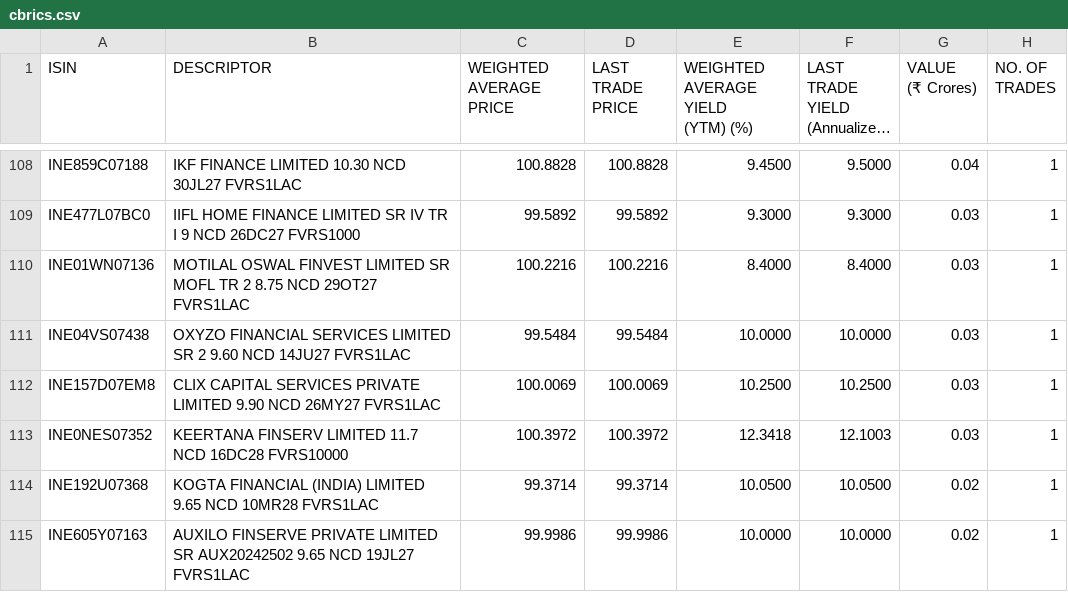
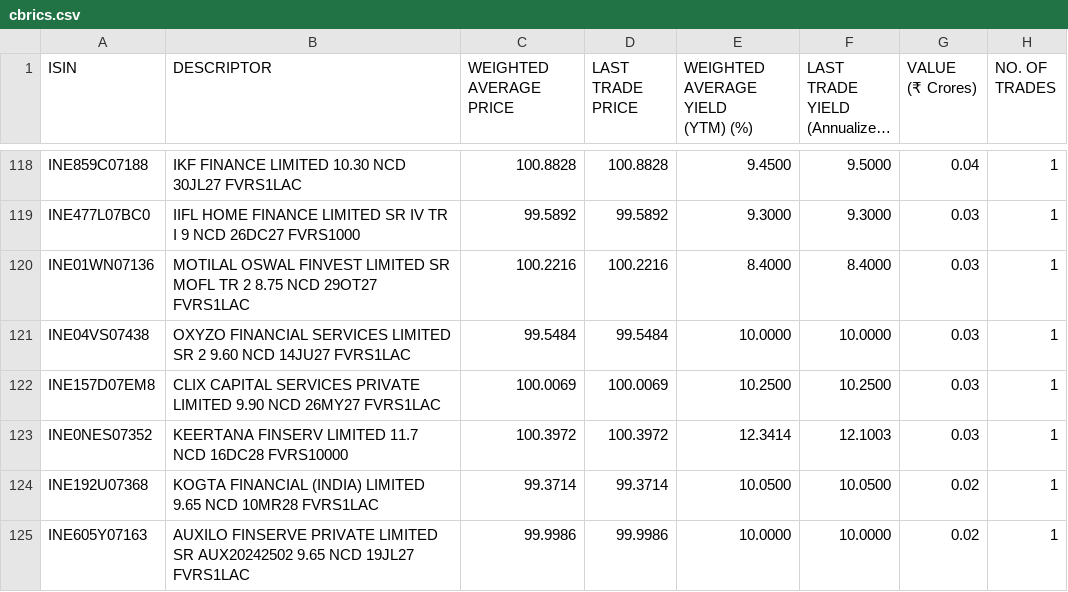
Before and after one commit to swayamjitdalai-bit/debt-market-dashboard, a CSV file: data/cbrics.csv, drawn as a sheet; only a part is shown, gaps mark what is left out; long unchanged cells end in …; the diff covers the shown part only.

```diff
--- a/data/cbrics.csv
+++ b/data/cbrics.csv
@@ -231,4 +251,4 @@
 ","100.0069","100.0069","10.2500","10.2500","0.03","1"
-"INE0NES07352","KEERTANA FINSERV LIMITED 11.7 NCD 16DC28 FVRS10000
-","100.3972","100.3972","12.3418","12.1003","0.03","1"
+"INE0NES07352","KEERTANA FINSERV LIMITED 11.7 NCD 16DC28 FVRS10000
+","100.3972","100.3972","12.3414","12.1003","0.03","1"
 "INE192U07368","KOGTA FINANCIAL (INDIA) LIMITED 9.65 NCD 10MR28 FVRS1LAC
```
Also changed, not shown: 11 added rows, 1 removed row and 3 edited cells elsewhere in this file, 5 other files.
